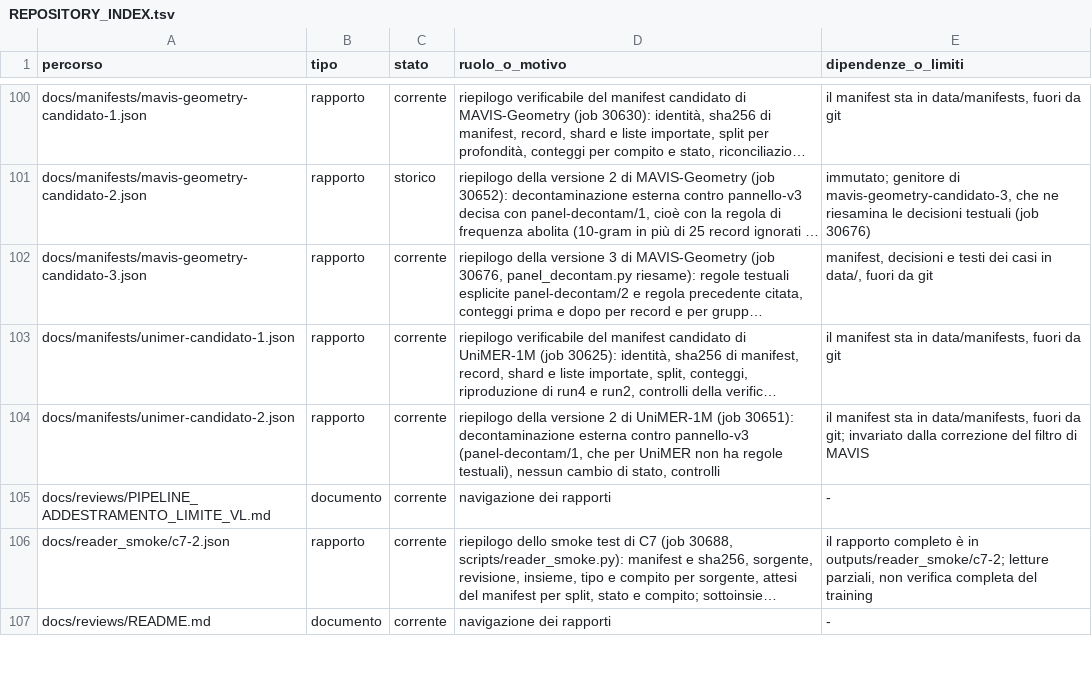
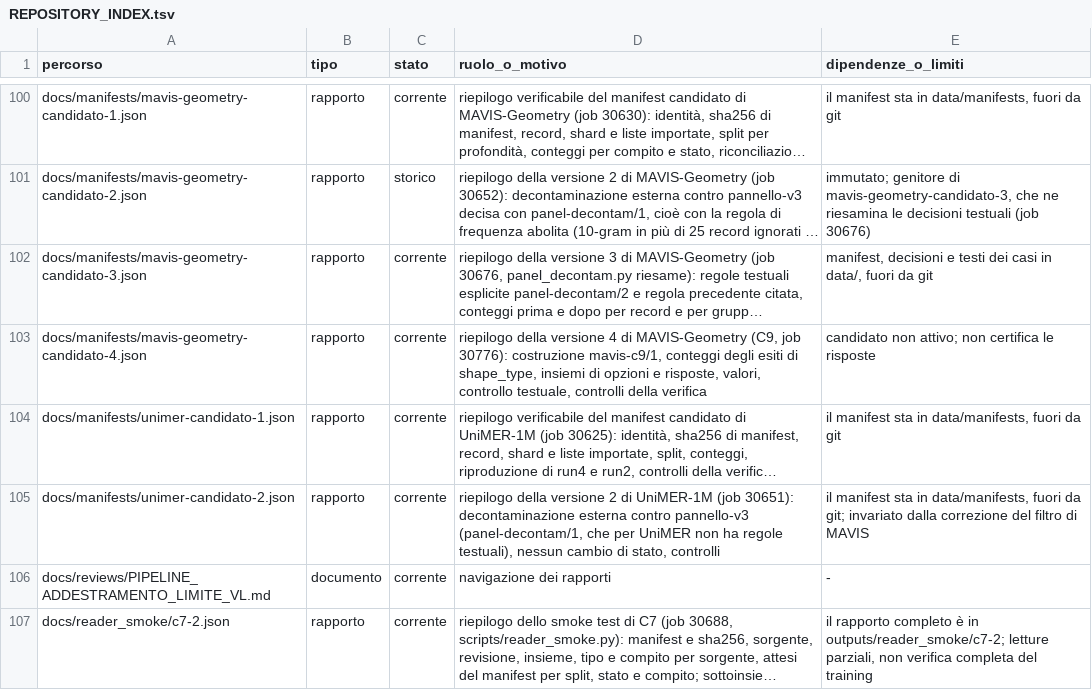
Before and after one commit to akira-n-28/vision_limite, a TSV file: docs/REPOSITORY_INDEX.tsv, drawn as a sheet; only a part is shown, gaps mark what is left out; the shorter side is filled out with more unchanged rows; long unchanged cells end in …; the diff covers the shown part only; the diff names each change by its address in the sheet, - before the commit and + after, or states it on an @@ line.

```diff
--- a/docs/REPOSITORY_INDEX.tsv
+++ b/docs/REPOSITORY_INDEX.tsv
+row 103: docs/manifests/mavis-geometry-candidato-4.json | rapporto | corrente | riepilogo della versione 4 di MAVIS-Geometry (C9, job 30776): costruzione mavis-c9/1, conteggi degli esiti di shape_type, insiemi di opzioni e risposte, valori, controllo testuale, controlli della verifica | candidato non attivo; non certifica le risposte
```
Also changed, not shown: 6 added rows and 2 edited cells elsewhere in this file, docs/ARTIFACT_INVENTORY.tsv, 8 other files.
